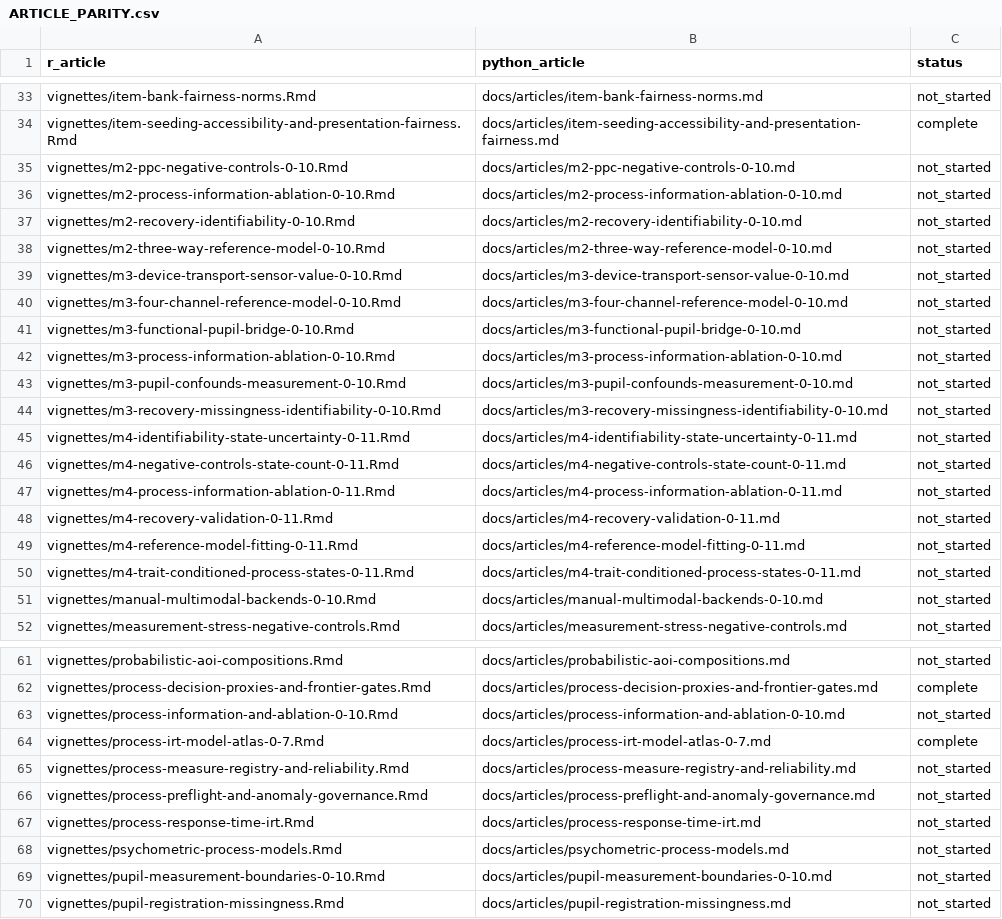
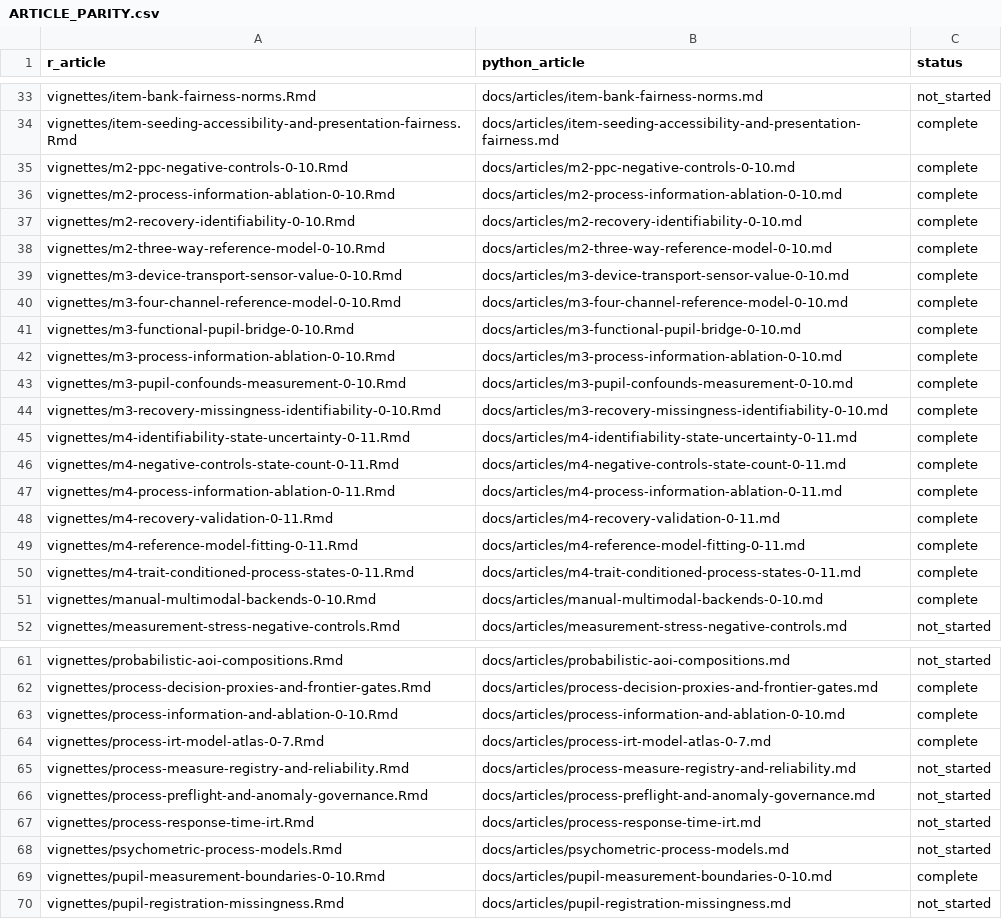
Before and after one commit to stefanosbalaskas/eyeprocesspy, a CSV file: parity/ARTICLE_PARITY.csv, drawn as a sheet; only a part is shown, gaps mark what is left out; the diff covers the shown part only.

```diff
--- a/parity/ARTICLE_PARITY.csv
+++ b/parity/ARTICLE_PARITY.csv
@@ -34,19 +34,19 @@ vignettes/item-bank-fairness-norms.Rmd,docs/articles/item-bank-fairness-norms.md
 vignettes/item-seeding-accessibility-and-presentation-fairness.Rmd,docs/articles/item-seeding-accessibility-and-presentation-fairness.md,complete
-vignettes/m2-ppc-negative-controls-0-10.Rmd,docs/articles/m2-ppc-negative-controls-0-10.md,not_started
-vignettes/m2-process-information-ablation-0-10.Rmd,docs/articles/m2-process-information-ablation-0-10.md,not_started
-vignettes/m2-recovery-identifiability-0-10.Rmd,docs/articles/m2-recovery-identifiability-0-10.md,not_started
-vignettes/m2-three-way-reference-model-0-10.Rmd,docs/articles/m2-three-way-reference-model-0-10.md,not_started
-vignettes/m3-device-transport-sensor-value-0-10.Rmd,docs/articles/m3-device-transport-sensor-value-0-10.md,not_started
-vignettes/m3-four-channel-reference-model-0-10.Rmd,docs/articles/m3-four-channel-reference-model-0-10.md,not_started
-vignettes/m3-functional-pupil-bridge-0-10.Rmd,docs/articles/m3-functional-pupil-bridge-0-10.md,not_started
-vignettes/m3-process-information-ablation-0-10.Rmd,docs/articles/m3-process-information-ablation-0-10.md,not_started
-vignettes/m3-pupil-confounds-measurement-0-10.Rmd,docs/articles/m3-pupil-confounds-measurement-0-10.md,not_started
-vignettes/m3-recovery-missingness-identifiability-0-10.Rmd,docs/articles/m3-recovery-missingness-identifiability-0-10.md,not_started
-vignettes/m4-identifiability-state-uncertainty-0-11.Rmd,docs/articles/m4-identifiability-state-uncertainty-0-11.md,not_started
-vignettes/m4-negative-controls-state-count-0-11.Rmd,docs/articles/m4-negative-controls-state-count-0-11.md,not_started
-vignettes/m4-process-information-ablation-0-11.Rmd,docs/articles/m4-process-information-ablation-0-11.md,not_started
-vignettes/m4-recovery-validation-0-11.Rmd,docs/articles/m4-recovery-validation-0-11.md,not_started
-vignettes/m4-reference-model-fitting-0-11.Rmd,docs/articles/m4-reference-model-fitting-0-11.md,not_started
-vignettes/m4-trait-conditioned-process-states-0-11.Rmd,docs/articles/m4-trait-conditioned-process-states-0-11.md,not_started
-vignettes/manual-multimodal-backends-0-10.Rmd,docs/articles/manual-multimodal-backends-0-10.md,not_started
+vignettes/m2-ppc-negative-controls-0-10.Rmd,docs/articles/m2-ppc-negative-controls-0-10.md,complete
+vignettes/m2-process-information-ablation-0-10.Rmd,docs/articles/m2-process-information-ablation-0-10.md,complete
+vignettes/m2-recovery-identifiability-0-10.Rmd,docs/articles/m2-recovery-identifiability-0-10.md,complete
+vignettes/m2-three-way-reference-model-0-10.Rmd,docs/articles/m2-three-way-reference-model-0-10.md,complete
+vignettes/m3-device-transport-sensor-value-0-10.Rmd,docs/articles/m3-device-transport-sensor-value-0-10.md,complete
+vignettes/m3-four-channel-reference-model-0-10.Rmd,docs/articles/m3-four-channel-reference-model-0-10.md,complete
+vignettes/m3-functional-pupil-bridge-0-10.Rmd,docs/articles/m3-functional-pupil-bridge-0-10.md,complete
+vignettes/m3-process-information-ablation-0-10.Rmd,docs/articles/m3-process-information-ablation-0-10.md,complete
+vignettes/m3-pupil-confounds-measurement-0-10.Rmd,docs/articles/m3-pupil-confounds-measurement-0-10.md,complete
+vignettes/m3-recovery-missingness-identifiability-0-10.Rmd,docs/articles/m3-recovery-missingness-identifiability-0-10.md,complete
+vignettes/m4-identifiability-state-uncertainty-0-11.Rmd,docs/articles/m4-identifiability-state-uncertainty-0-11.md,complete
+vignettes/m4-negative-controls-state-count-0-11.Rmd,docs/articles/m4-negative-controls-state-count-0-11.md,complete
+vignettes/m4-process-information-ablation-0-11.Rmd,docs/articles/m4-process-information-ablation-0-11.md,complete
+vignettes/m4-recovery-validation-0-11.Rmd,docs/articles/m4-recovery-validation-0-11.md,complete
+vignettes/m4-reference-model-fitting-0-11.Rmd,docs/articles/m4-reference-model-fitting-0-11.md,complete
+vignettes/m4-trait-conditioned-process-states-0-11.Rmd,docs/articles/m4-trait-conditioned-process-states-0-11.md,complete
+vignettes/manual-multimodal-backends-0-10.Rmd,docs/articles/manual-multimodal-backends-0-10.md,complete
 vignettes/measurement-stress-negative-controls.Rmd,docs/articles/measurement-stress-negative-controls.md,not_started
@@ -62,3 +62,3 @@ vignettes/probabilistic-aoi-compositions.Rmd,docs/articles/probabilistic-aoi-com
 vignettes/process-decision-proxies-and-frontier-gates.Rmd,docs/articles/process-decision-proxies-and-frontier-gates.md,complete
-vignettes/process-information-and-ablation-0-10.Rmd,docs/articles/process-information-and-ablation-0-10.md,not_started
+vignettes/process-information-and-ablation-0-10.Rmd,docs/articles/process-information-and-ablation-0-10.md,complete
 vignettes/process-irt-model-atlas-0-7.Rmd,docs/articles/process-irt-model-atlas-0-7.md,complete
@@ -68,3 +68,3 @@ vignettes/process-response-time-irt.Rmd,docs/articles/process-response-time-irt.
 vignettes/psychometric-process-models.Rmd,docs/articles/psychometric-process-models.md,not_started
-vignettes/pupil-measurement-boundaries-0-10.Rmd,docs/articles/pupil-measurement-boundaries-0-10.md,not_started
+vignettes/pupil-measurement-boundaries-0-10.Rmd,docs/articles/pupil-measurement-boundaries-0-10.md,complete
 vignettes/pupil-registration-missingness.Rmd,docs/articles/pupil-registration-missingness.md,not_started
```
Also changed, not shown: 1 edited cell elsewhere in this file, parity/PLOT_PARITY.csv, 36 other files.
